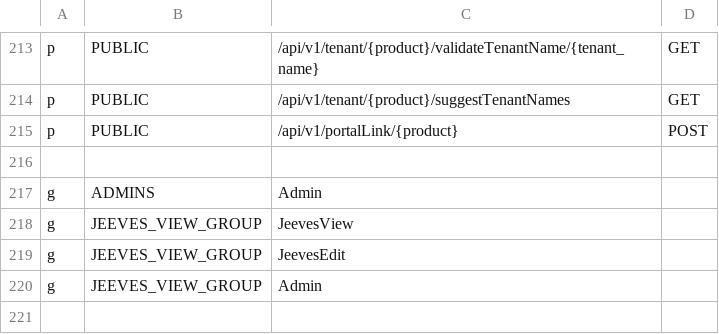
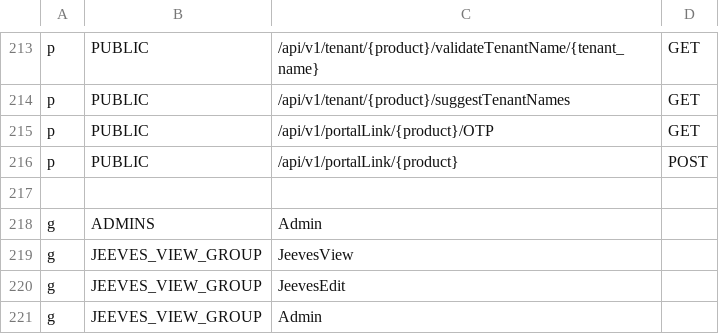
Before and after one commit to trishant-lab/complex-pr-batch-v1, a CSV file: app/core/pycasbin/policy.csv, drawn as a sheet; only a part is shown, gaps mark what is left out; the shorter side is filled out with more unchanged rows; the diff names each change by its address in the sheet, - before the commit and + after, or states it on an @@ line.

Commit message:
Update policy.csv

```diff
--- a/app/core/pycasbin/policy.csv
+++ b/app/core/pycasbin/policy.csv
+row 215: p | PUBLIC | /api/v1/portalLink/{product}/OTP | GET
```
